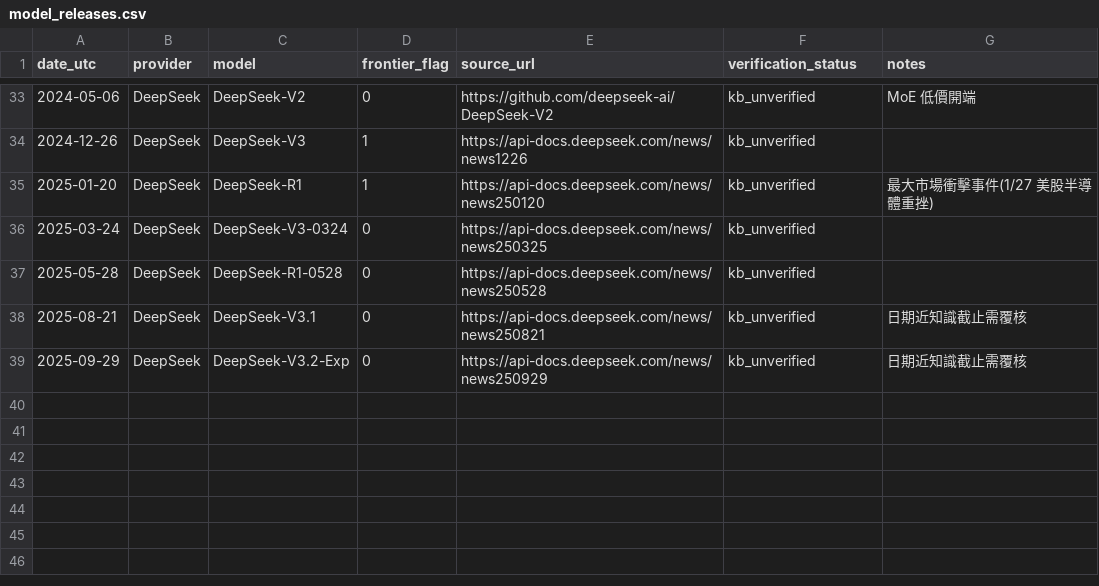
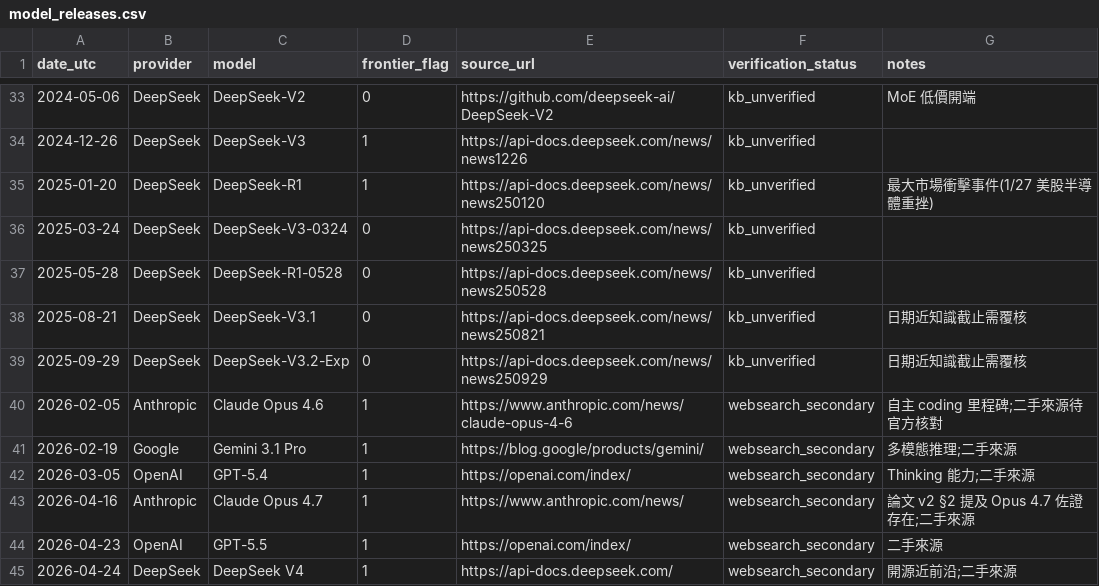
Before and after one commit to clarencechien/AIFactor, a CSV file: data/model_releases.csv, drawn as a sheet; only a part is shown, gaps mark what is left out.

```diff
--- a/data/model_releases.csv
+++ b/data/model_releases.csv
@@ -39 +39,7 @@ date_utc,provider,model,frontier_flag,source_url,verification_status,notes
 2025-09-29,DeepSeek,DeepSeek-V3.2-Exp,0,https://api-docs.deepseek.com/news/news250929,kb_unverified,日期近知識截止需覆核
+2026-02-05,Anthropic,Claude Opus 4.6,1,https://www.anthropic.com/news/claude-opus-4-6,websearch_secondary,自主 coding 里程碑;二手來源待官方核對
+2026-02-19,Google,Gemini 3.1 Pro,1,https://blog.google/products/gemini/,websearch_secondary,多模態推理;二手來源
+2026-03-05,OpenAI,GPT-5.4,1,https://openai.com/index/,websearch_secondary,Thinking 能力;二手來源
+2026-04-16,Anthropic,Claude Opus 4.7,1,https://www.anthropic.com/news/,websearch_secondary,論文 v2 §2 提及 Opus 4.7 佐證存在;二手來源
+2026-04-23,OpenAI,GPT-5.5,1,https://openai.com/index/,websearch_secondary,二手來源
+2026-04-24,DeepSeek,DeepSeek V4,1,https://api-docs.deepseek.com/,websearch_secondary,開源近前沿;二手來源
```
Also changed, not shown: 9 other files.
